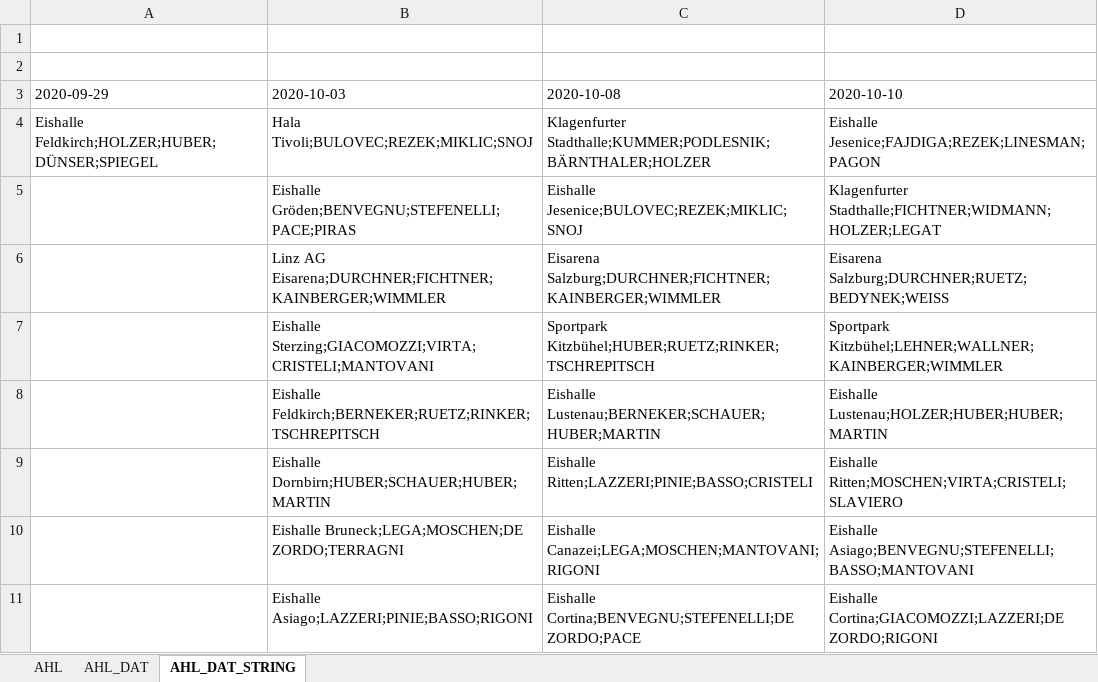
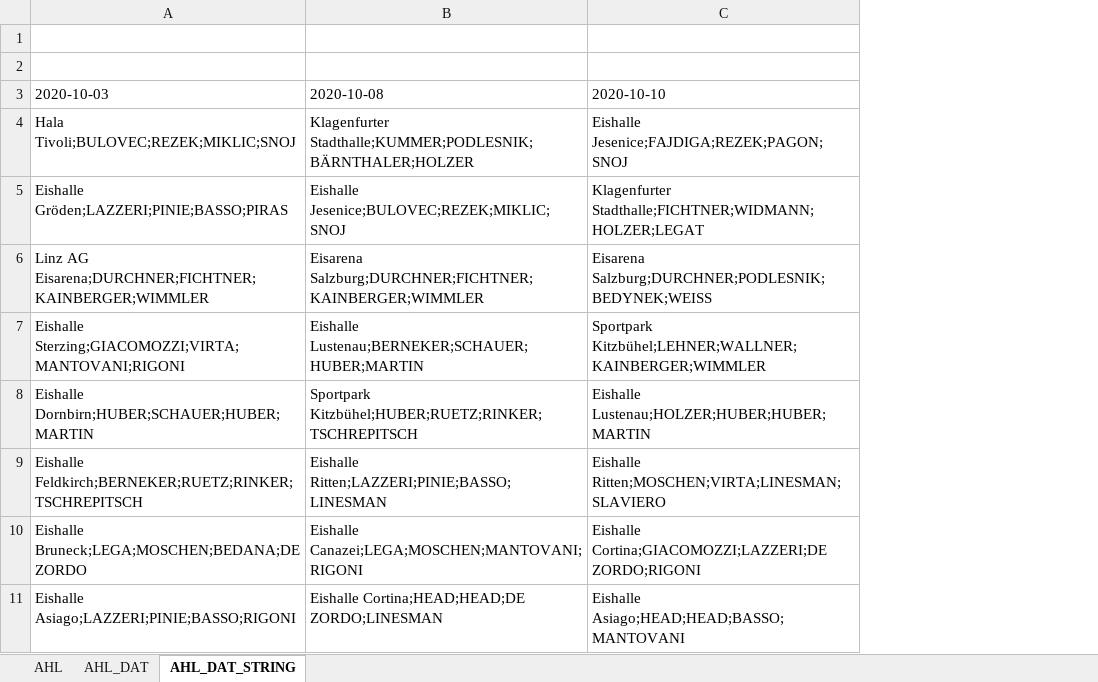
Before and after one commit to snojle23/delegacije, an Excel workbook: data/AHLdelegacije.xlsx, sheet AHL_DAT_STRING, drawn as a sheet; values as stored, in another font and other column widths than the file's, no borders; removed rows and columns are numbered as before the commit, all else as after; the diff names each change by its address in the sheet, - before the commit and + after, or states it on an @@ line.

```diff
--- a/data/AHLdelegacije.xlsx (sheet AHL_DAT_STRING)
+++ b/data/AHLdelegacije.xlsx (sheet AHL_DAT_STRING)
-column A, rows 3-4: 2020-09-29 | Eishalle Feldkirch;HOLZER;HUBER;DÜNSER;SPIEGEL
-C4: Eishalle Jesenice;FAJDIGA;REZEK;LINESMAN;PAGON
+C4: Eishalle Jesenice;FAJDIGA;REZEK;PAGON;SNOJ
-A5: Eishalle Gröden;BENVEGNU;STEFENELLI;PACE;PIRAS
+A5: Eishalle Gröden;LAZZERI;PINIE;BASSO;PIRAS
-C6: Eisarena Salzburg;DURCHNER;RUETZ;BEDYNEK;WEISS
+C6: Eisarena Salzburg;DURCHNER;PODLESNIK;BEDYNEK;WEISS
-A7: Eishalle Sterzing;GIACOMOZZI;VIRTA;CRISTELI;MANTOVANI
+A7: Eishalle Sterzing;GIACOMOZZI;VIRTA;MANTOVANI;RIGONI
-B7: Sportpark Kitzbühel;HUBER;RUETZ;RINKER;TSCHREPITSCH
+B7: Eishalle Lustenau;BERNEKER;SCHAUER;HUBER;MARTIN
+row 8: Eishalle Dornbirn;HUBER;SCHAUER;HUBER;MARTIN | Sportpark Kitzbühel;HUBER;RUETZ;RINKER;TSCHREPITSCH | Eishalle Lustenau;HOLZER;HUBER;HUBER;MARTIN
-B9: Eishalle Lustenau;BERNEKER;SCHAUER;HUBER;MARTIN
+B9: Eishalle Ritten;LAZZERI;PINIE;BASSO;LINESMAN
-C9: Eishalle Lustenau;HOLZER;HUBER;HUBER;MARTIN
+C9: Eishalle Ritten;MOSCHEN;VIRTA;LINESMAN;SLAVIERO
-row 9:  | Eishalle Dornbirn;HUBER;SCHAUER;HUBER;MARTIN | Eishalle Ritten;LAZZERI;PINIE;BASSO;CRISTELI | Eishalle Ritten;MOSCHEN;VIRTA;CRISTELI;SLAVIERO
-A10: Eishalle Bruneck;LEGA;MOSCHEN;DE ZORDO;TERRAGNI
+A10: Eishalle Bruneck;LEGA;MOSCHEN;BEDANA;DE ZORDO
-C10: Eishalle Asiago;BENVEGNU;STEFENELLI;BASSO;MANTOVANI
+C10: Eishalle Cortina;GIACOMOZZI;LAZZERI;DE ZORDO;RIGONI
-B11: Eishalle Cortina;BENVEGNU;STEFENELLI;DE ZORDO;PACE
+B11: Eishalle Cortina;HEAD;HEAD;DE ZORDO;LINESMAN
-C11: Eishalle Cortina;GIACOMOZZI;LAZZERI;DE ZORDO;RIGONI
+C11: Eishalle Asiago;HEAD;HEAD;BASSO;MANTOVANI
```
Also changed, not shown: sheet AHL_DAT, sheet AHL, data/ICEHLdelegacije.xlsx, 6 other files.
